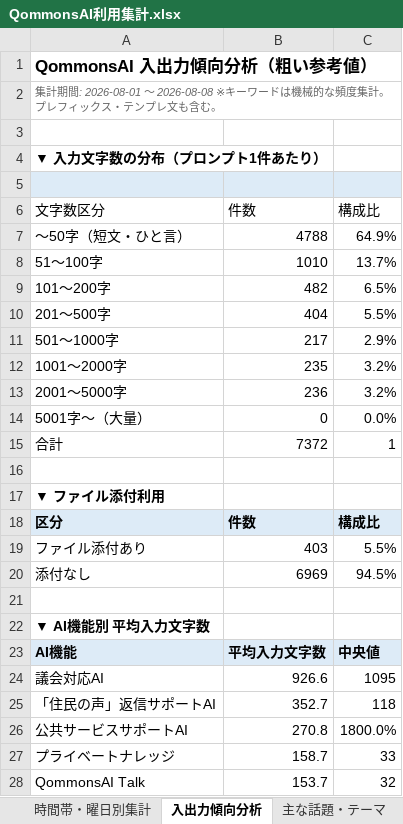
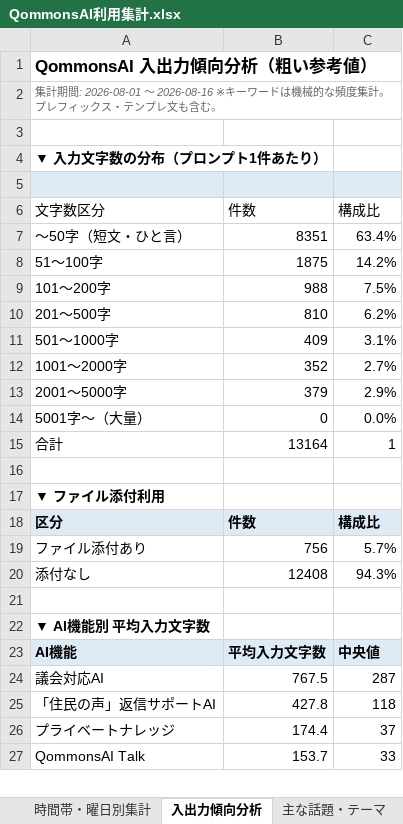
Before and after one commit to pikaring/claude-code, an Excel workbook: QommonsAI利用集計.xlsx, sheet 入出力傾向分析, drawn as a sheet; only a part is shown; values as stored, in another font and other column widths than the file's, no borders; removed rows and columns are numbered as before the commit, all else as after; the diff covers the shown part only; the diff names each change by its address in the sheet, - before the commit and + after, or states it on an @@ line.

```diff
--- a/QommonsAI利用集計.xlsx (sheet 入出力傾向分析)
+++ b/QommonsAI利用集計.xlsx (sheet 入出力傾向分析)
-A2 (文字数区分): …: 2026-08-01 〜 2026-08-08 ※キーワ…
+A2 (文字数区分): …: 2026-08-01 〜 2026-08-16 ※キーワ…
-B7 (件数): 4788
+B7 (件数): 8351
-C7 (構成比): 64.9%
+C7 (構成比): 63.4%
-B8 (件数): 1010
+B8 (件数): 1875
-C8 (構成比): 13.7%
+C8 (構成比): 14.2%
-B9 (件数): 482
+B9 (件数): 988
-C9 (構成比): 6.5%
+C9 (構成比): 7.5%
-B10 (件数): 404
+B10 (件数): 810
-C10 (構成比): 5.5%
+C10 (構成比): 6.2%
-B11 (件数): 217
+B11 (件数): 409
-C11 (構成比): 2.9%
+C11 (構成比): 3.1%
-B12 (件数): 235
+B12 (件数): 352
-C12 (構成比): 3.2%
+C12 (構成比): 2.7%
-B13 (件数): 236
+B13 (件数): 379
-C13 (構成比): 3.2%
+C13 (構成比): 2.9%
-B15 (件数): 7372
+B15 (件数): 13164
-B19 (件数): 403
+B19 (件数): 756
-C19 (構成比): 5.5%
+C19 (構成比): 5.7%
-B20 (件数): 6969
+B20 (件数): 12408
-C20 (構成比): 94.5%
+C20 (構成比): 94.3%
-B24 (件数): 926.6
+B24 (件数): 767.5
-C24 (構成比): 1095
+C24 (構成比): 287
-B25 (件数): 352.7
+B25 (件数): 427.8
-row 26: 公共サービスサポートAI | 270.8 | 1800.0%
-B26 (件数): 158.7
+B26 (件数): 174.4
-C26 (構成比): 33
+C26 (構成比): 37
-C27 (構成比): 32
+C27 (構成比): 33
```
Also changed, not shown: 20 added rows, 18 removed rows and 16 edited cells elsewhere in this sheet, sheet 個人別集計, sheet 部署別集計, sheet 課別文字数TOP3, sheet モデル・機能別集計, sheet 対応表（メール↔氏名部署）, sheet 時間帯・曜日別集計, 3 more sheets, reports/QommonsAI利用集計_2026-08.xlsx, 3 other files.
